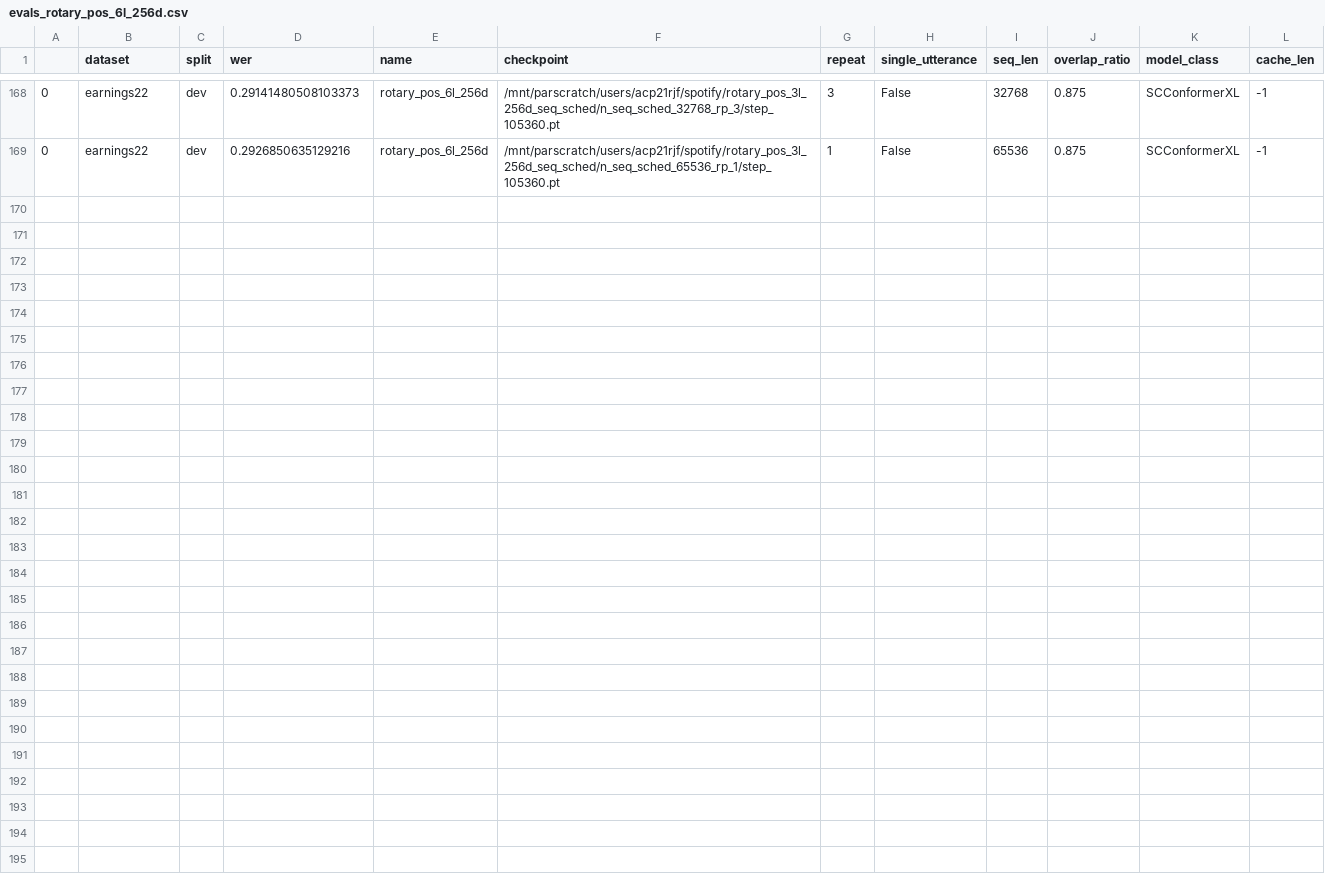
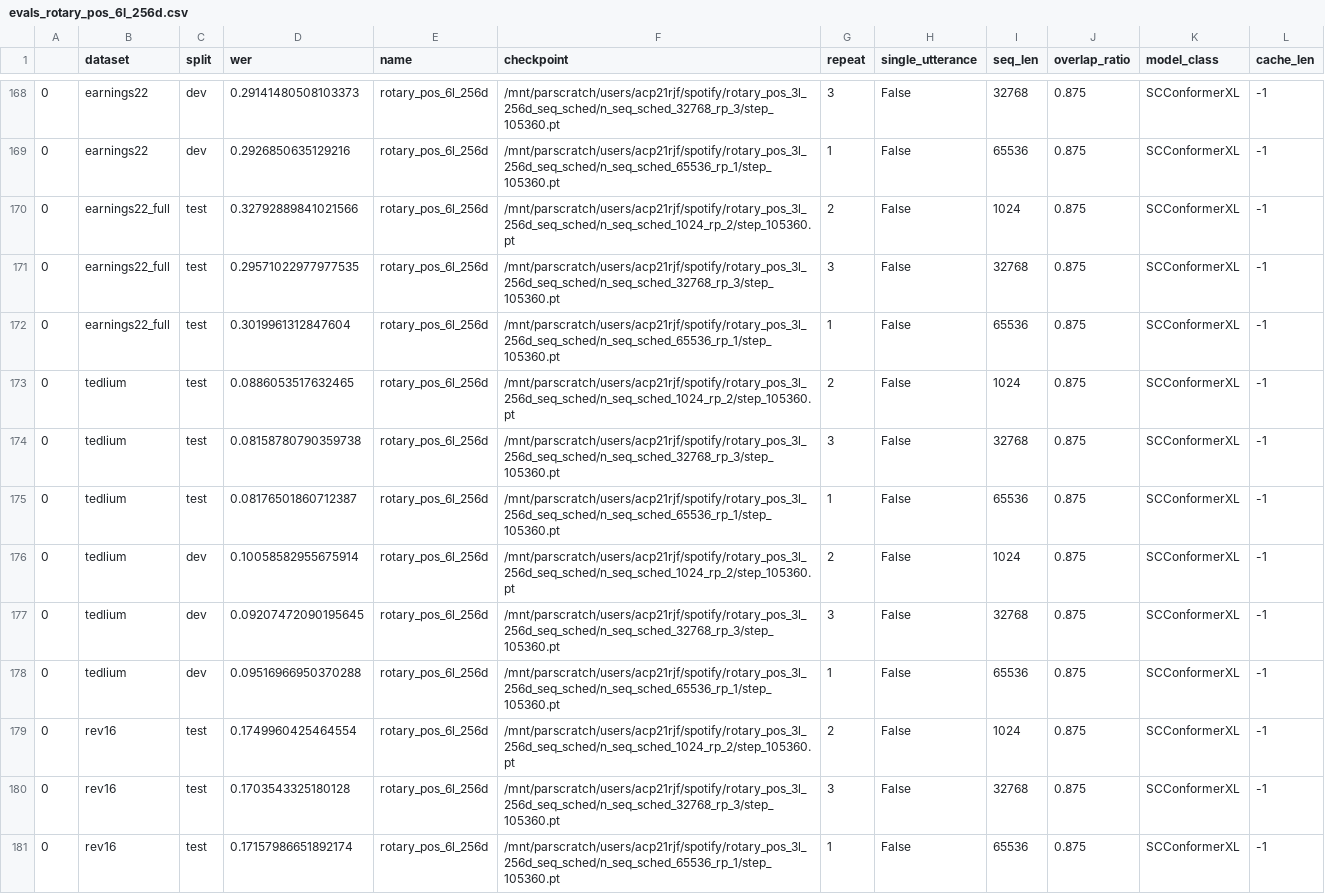
Before and after one commit to robflynnyh/long-context-asr, a CSV file: eval/results/evals_rotary_pos_6l_256d.csv, drawn as a sheet; only a part is shown, gaps mark what is left out; the diff names each change by its address in the sheet, - before the commit and + after, or states it on an @@ line.

```diff
--- a/eval/results/evals_rotary_pos_6l_256d.csv
+++ b/eval/results/evals_rotary_pos_6l_256d.csv
+row 170: 0 | earnings22_full | test | 0.32792889841021566 | rotary_pos_6l_256d | /mnt/parscratch/users/acp21rjf/spotify/rotary_pos_3l_256d_seq_sched/n_seq_sched_1024_rp_2/step_105360.pt | 2 | False | 1024 | 0.875 | SCConformerXL | -1
+row 171: 0 | earnings22_full | test | 0.29571022977977535 | rotary_pos_6l_256d | /mnt/parscratch/users/acp21rjf/spotify/rotary_pos_3l_256d_seq_sched/n_seq_sched_32768_rp_3/step_105360.pt | 3 | False | 32768 | 0.875 | SCConformerXL | -1
+row 172: 0 | earnings22_full | test | 0.3019961312847604 | rotary_pos_6l_256d | /mnt/parscratch/users/acp21rjf/spotify/rotary_pos_3l_256d_seq_sched/n_seq_sched_65536_rp_1/step_105360.pt | 1 | False | 65536 | 0.875 | SCConformerXL | -1
+row 173: 0 | tedlium | test | 0.0886053517632465 | rotary_pos_6l_256d | /mnt/parscratch/users/acp21rjf/spotify/rotary_pos_3l_256d_seq_sched/n_seq_sched_1024_rp_2/step_105360.pt | 2 | False | 1024 | 0.875 | SCConformerXL | -1
+row 174: 0 | tedlium | test | 0.08158780790359738 | rotary_pos_6l_256d | /mnt/parscratch/users/acp21rjf/spotify/rotary_pos_3l_256d_seq_sched/n_seq_sched_32768_rp_3/step_105360.pt | 3 | False | 32768 | 0.875 | SCConformerXL | -1
+row 175: 0 | tedlium | test | 0.08176501860712387 | rotary_pos_6l_256d | /mnt/parscratch/users/acp21rjf/spotify/rotary_pos_3l_256d_seq_sched/n_seq_sched_65536_rp_1/step_105360.pt | 1 | False | 65536 | 0.875 | SCConformerXL | -1
+row 176: 0 | tedlium | dev | 0.10058582955675914 | rotary_pos_6l_256d | /mnt/parscratch/users/acp21rjf/spotify/rotary_pos_3l_256d_seq_sched/n_seq_sched_1024_rp_2/step_105360.pt | 2 | False | 1024 | 0.875 | SCConformerXL | -1
+row 177: 0 | tedlium | dev | 0.09207472090195645 | rotary_pos_6l_256d | /mnt/parscratch/users/acp21rjf/spotify/rotary_pos_3l_256d_seq_sched/n_seq_sched_32768_rp_3/step_105360.pt | 3 | False | 32768 | 0.875 | SCConformerXL | -1
+row 178: 0 | tedlium | dev | 0.09516966950370288 | rotary_pos_6l_256d | /mnt/parscratch/users/acp21rjf/spotify/rotary_pos_3l_256d_seq_sched/n_seq_sched_65536_rp_1/step_105360.pt | 1 | False | 65536 | 0.875 | SCConformerXL | -1
+row 179: 0 | rev16 | test | 0.1749960425464554 | rotary_pos_6l_256d | /mnt/parscratch/users/acp21rjf/spotify/rotary_pos_3l_256d_seq_sched/n_seq_sched_1024_rp_2/step_105360.pt | 2 | False | 1024 | 0.875 | SCConformerXL | -1
+row 180: 0 | rev16 | test | 0.1703543325180128 | rotary_pos_6l_256d | /mnt/parscratch/users/acp21rjf/spotify/rotary_pos_3l_256d_seq_sched/n_seq_sched_32768_rp_3/step_105360.pt | 3 | False | 32768 | 0.875 | SCConformerXL | -1
+row 181: 0 | rev16 | test | 0.17157986651892174 | rotary_pos_6l_256d | /mnt/parscratch/users/acp21rjf/spotify/rotary_pos_3l_256d_seq_sched/n_seq_sched_65536_rp_1/step_105360.pt | 1 | False | 65536 | 0.875 | SCConformerXL | -1
```
Also changed, not shown: eval/results/evals_rb_10M.csv, eval/results/evals_rb_24h.csv, 31 other files.
